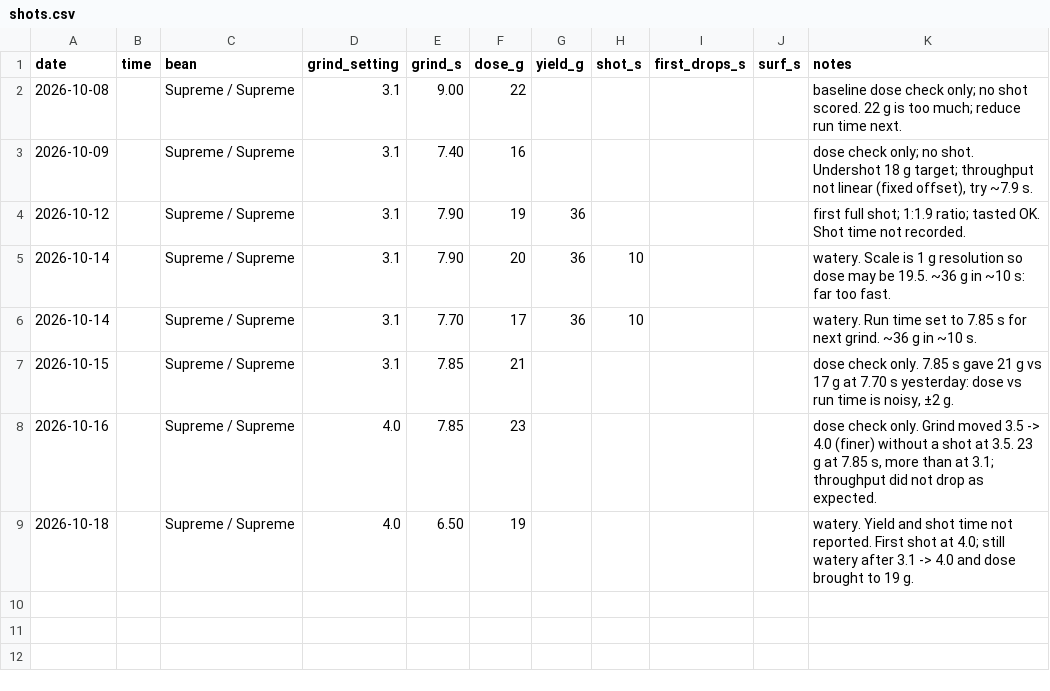
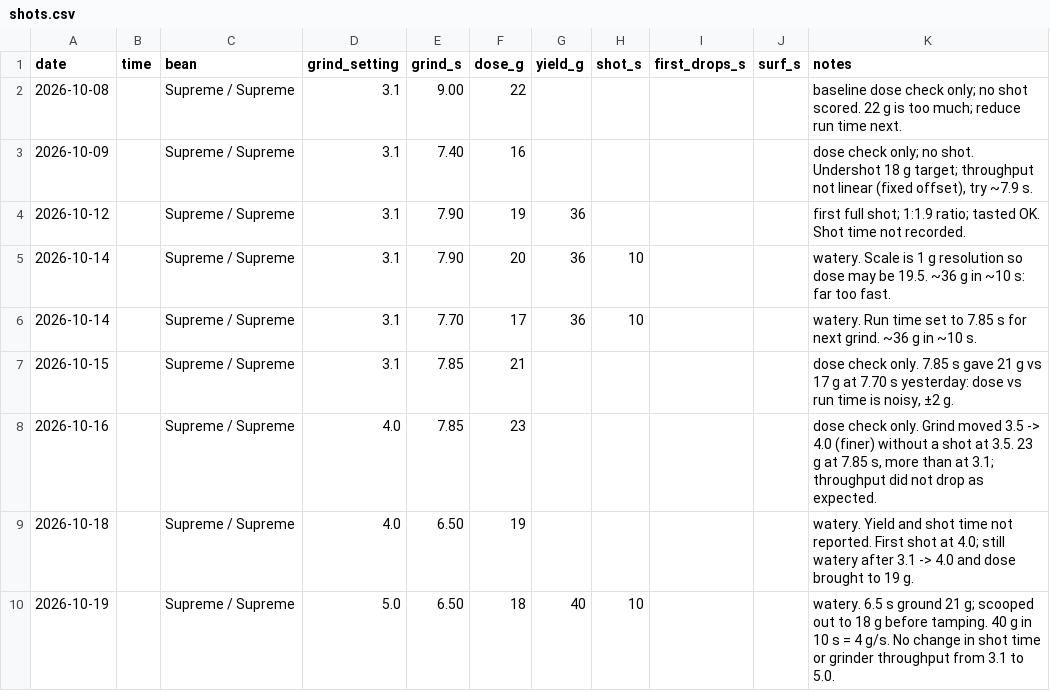
Before and after one commit to eliotstock/coffee, a CSV file: shots.csv, drawn as a sheet.

```diff
--- a/shots.csv
+++ b/shots.csv
@@ -9 +9,2 @@ date,time,bean,grind_setting,grind_s,dose_g,yield_g,shot_s,first_drops_s,surf_s,
 2026-10-18,,Supreme / Supreme,4.0,6.50,19,,,,,"watery. Yield and shot time not reported. First shot at 4.0; still watery after 3.1 -> 4.0 and dose brought to 19 g."
+2026-10-19,,Supreme / Supreme,5.0,6.50,18,40,10,,,"watery. 6.5 s ground 21 g; scooped out to 18 g before tamping. 40 g in 10 s = 4 g/s. No change in shot time or grinder throughput from 3.1 to 5.0."
```
Also changed, not shown: 1 other file.
